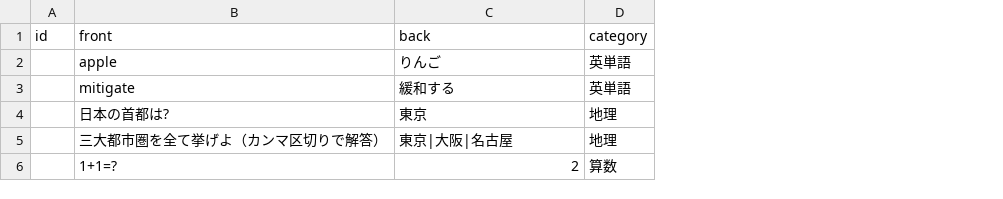
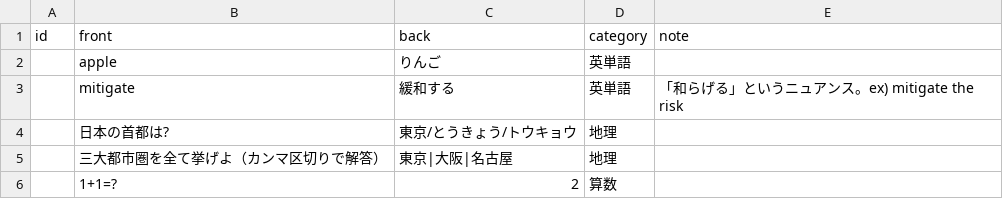
Before and after one commit to kiyokikakene/flashcard_app, a CSV file: sample.csv, drawn as a sheet; the diff names each change by its address in the sheet, - before the commit and + after, or states it on an @@ line.

```diff
--- a/sample.csv
+++ b/sample.csv
+column E (note), row 3: 「和らげる」というニュアンス。ex) mitigate the risk
-C4 (back): 東京
+C4 (back): 東京/とうきょう/トウキョウ
```
Also changed, not shown: 5 other files.
